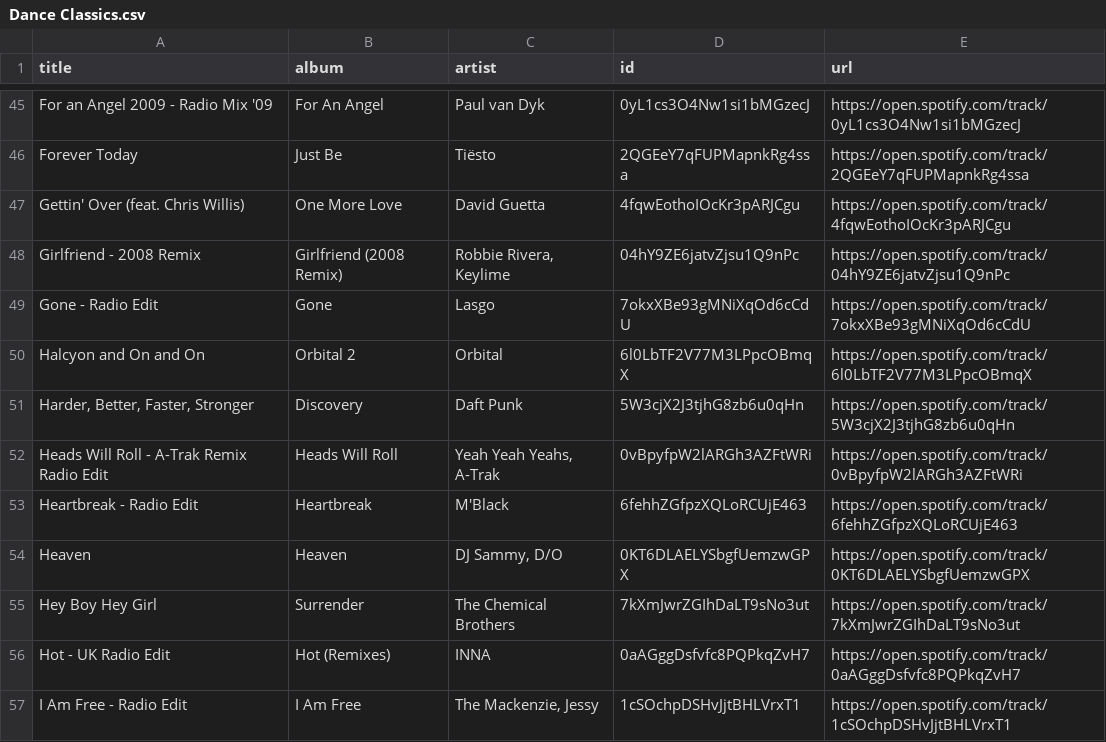
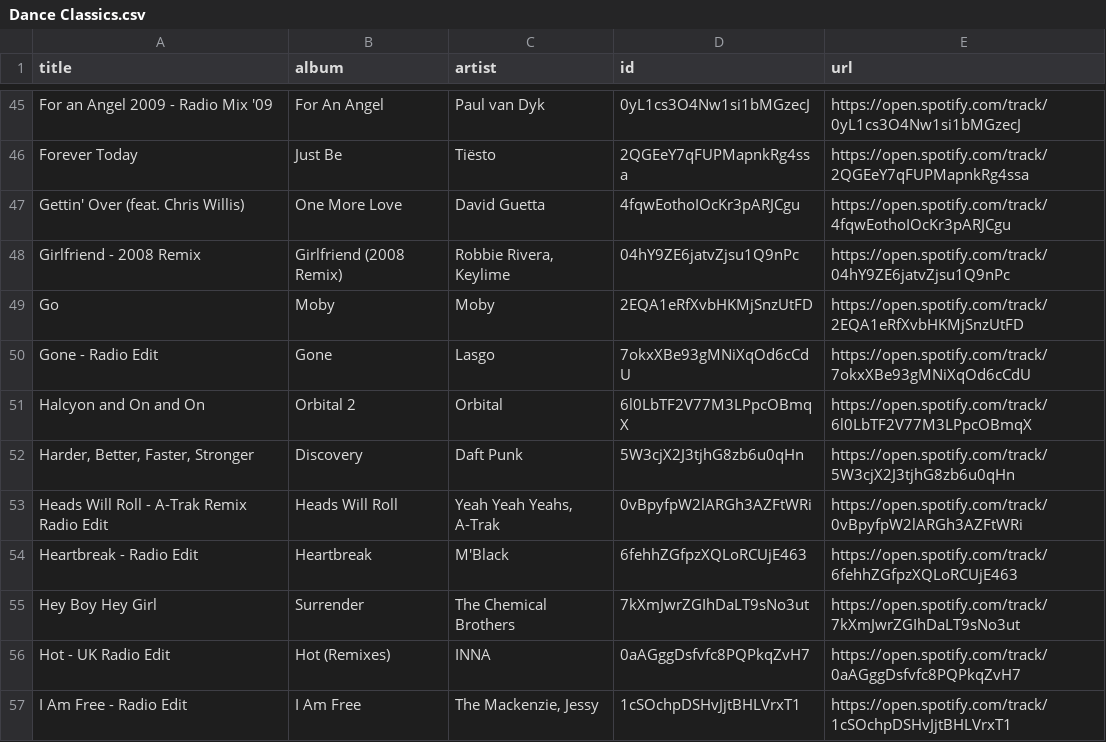
Before and after one commit to unex/dews_beats, a CSV file: playlists/Dance Classics.csv, drawn as a sheet; only a part is shown, gaps mark what is left out; removed rows and columns are numbered as before the commit, all else as after; the diff names each change by its address in the sheet, - before the commit and + after, or states it on an @@ line.

```diff
--- a/playlists/Dance Classics.csv
+++ b/playlists/Dance Classics.csv
+row 49: Go | Moby | Moby | 2EQA1eRfXvbHKMjSnzUtFD | https://open.spotify.com/track/2EQA1eRfXvbHKMjSnzUtFD
-row 54: Heaven | Heaven | DJ Sammy, D/O | 0KT6DLAELYSbgfUemzwGPX | https://open.spotify.com/track/0KT6DLAELYSbgfUemzwGPX
```
Also changed, not shown: playlists/Chill Tracks.csv, playlists/New Music Weekly _ Monstercat.csv, 1 other file.
